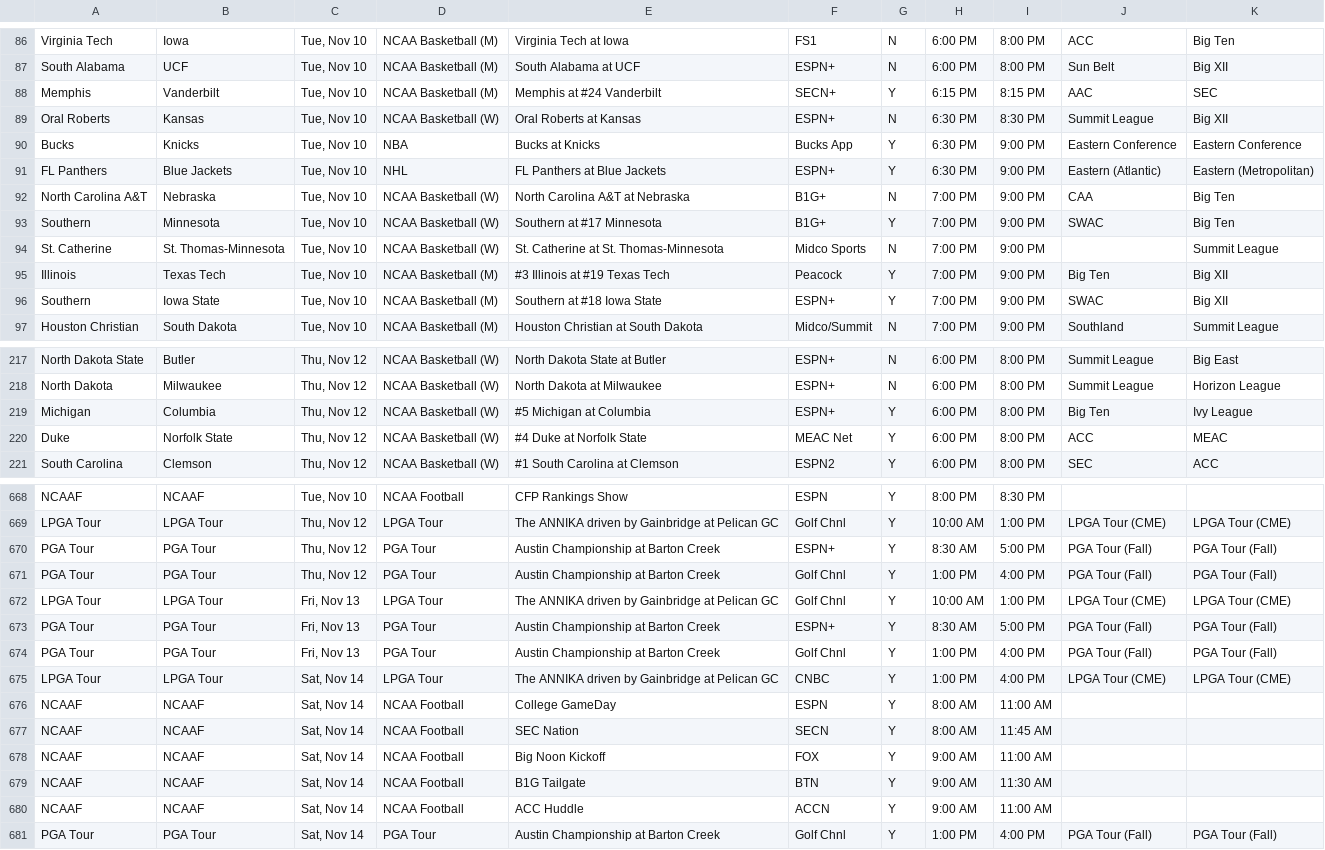
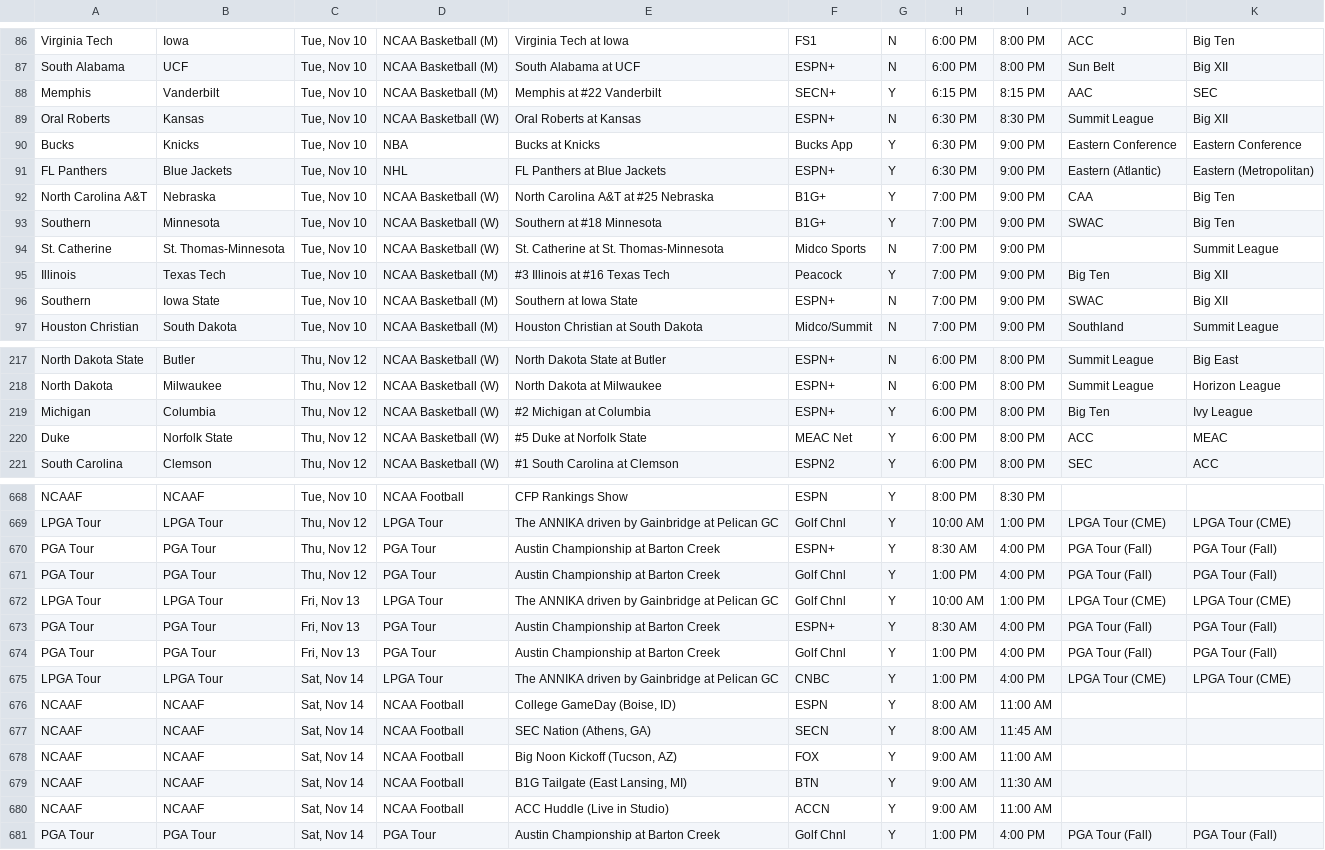
Before and after one commit to matthewkilleen0830/Sports-Viewing-Schedule, a CSV file: currentWeek/weekFull.csv, drawn as a sheet; only a part is shown, gaps mark what is left out; the diff covers the shown part only.

```diff
--- a/currentWeek/weekFull.csv
+++ b/currentWeek/weekFull.csv
@@ -87,3 +87,3 @@ Virginia Tech,Iowa,"Tue, Nov 10",NCAA Basketball (M),Virginia Tech at Iowa,FS1,N
 South Alabama,UCF,"Tue, Nov 10",NCAA Basketball (M),South Alabama at UCF,ESPN+,N,6:00 PM,8:00 PM,Sun Belt,Big XII
-Memphis,Vanderbilt,"Tue, Nov 10",NCAA Basketball (M),Memphis at #24 Vanderbilt,SECN+,Y,6:15 PM,8:15 PM,AAC,SEC
+Memphis,Vanderbilt,"Tue, Nov 10",NCAA Basketball (M),Memphis at #22 Vanderbilt,SECN+,Y,6:15 PM,8:15 PM,AAC,SEC
 Oral Roberts,Kansas,"Tue, Nov 10",NCAA Basketball (W),Oral Roberts at Kansas,ESPN+,N,6:30 PM,8:30 PM,Summit League,Big XII
@@ -91,7 +91,7 @@ Bucks,Knicks,"Tue, Nov 10",NBA,Bucks at Knicks,Bucks App,Y,6:30 PM,9:00 PM,Easte
 FL Panthers,Blue Jackets,"Tue, Nov 10",NHL,FL Panthers at Blue Jackets,ESPN+,Y,6:30 PM,9:00 PM,Eastern (Atlantic),Eastern (Metropolitan)
-North Carolina A&T,Nebraska,"Tue, Nov 10",NCAA Basketball (W),North Carolina A&T at Nebraska,B1G+,N,7:00 PM,9:00 PM,CAA,Big Ten
-Southern,Minnesota,"Tue, Nov 10",NCAA Basketball (W),Southern at #17 Minnesota,B1G+,Y,7:00 PM,9:00 PM,SWAC,Big Ten
+North Carolina A&T,Nebraska,"Tue, Nov 10",NCAA Basketball (W),North Carolina A&T at #25 Nebraska,B1G+,Y,7:00 PM,9:00 PM,CAA,Big Ten
+Southern,Minnesota,"Tue, Nov 10",NCAA Basketball (W),Southern at #18 Minnesota,B1G+,Y,7:00 PM,9:00 PM,SWAC,Big Ten
 St. Catherine,St. Thomas-Minnesota,"Tue, Nov 10",NCAA Basketball (W),St. Catherine at St. Thomas-Minnesota,Midco Sports,N,7:00 PM,9:00 PM,,Summit League
-Illinois,Texas Tech,"Tue, Nov 10",NCAA Basketball (M),#3 Illinois at #19 Texas Tech,Peacock,Y,7:00 PM,9:00 PM,Big Ten,Big XII
-Southern,Iowa State,"Tue, Nov 10",NCAA Basketball (M),Southern at #18 Iowa State,ESPN+,Y,7:00 PM,9:00 PM,SWAC,Big XII
+Illinois,Texas Tech,"Tue, Nov 10",NCAA Basketball (M),#3 Illinois at #16 Texas Tech,Peacock,Y,7:00 PM,9:00 PM,Big Ten,Big XII
+Southern,Iowa State,"Tue, Nov 10",NCAA Basketball (M),Southern at Iowa State,ESPN+,N,7:00 PM,9:00 PM,SWAC,Big XII
 Houston Christian,South Dakota,"Tue, Nov 10",NCAA Basketball (M),Houston Christian at South Dakota,Midco/Summit,N,7:00 PM,9:00 PM,Southland,Summit League
@@ -218,4 +218,4 @@ North Dakota State,Butler,"Thu, Nov 12",NCAA Basketball (W),North Dakota State a
 North Dakota,Milwaukee,"Thu, Nov 12",NCAA Basketball (W),North Dakota at Milwaukee,ESPN+,N,6:00 PM,8:00 PM,Summit League,Horizon League
-Michigan,Columbia,"Thu, Nov 12",NCAA Basketball (W),#5 Michigan at Columbia,ESPN+,Y,6:00 PM,8:00 PM,Big Ten,Ivy League
-Duke,Norfolk State,"Thu, Nov 12",NCAA Basketball (W),#4 Duke at Norfolk State,MEAC Net,Y,6:00 PM,8:00 PM,ACC,MEAC
+Michigan,Columbia,"Thu, Nov 12",NCAA Basketball (W),#2 Michigan at Columbia,ESPN+,Y,6:00 PM,8:00 PM,Big Ten,Ivy League
+Duke,Norfolk State,"Thu, Nov 12",NCAA Basketball (W),#5 Duke at Norfolk State,MEAC Net,Y,6:00 PM,8:00 PM,ACC,MEAC
 South Carolina,Clemson,"Thu, Nov 12",NCAA Basketball (W),#1 South Carolina at Clemson,ESPN2,Y,6:00 PM,8:00 PM,SEC,ACC
@@ -669,13 +669,13 @@ NCAAF,NCAAF,"Tue, Nov 10",NCAA Football,CFP Rankings Show,ESPN,Y,8:00 PM,8:30 PM
 LPGA Tour,LPGA Tour,"Thu, Nov 12",LPGA Tour,The ANNIKA driven by Gainbridge at Pelican GC,Golf Chnl,Y,10:00 AM,1:00 PM,LPGA Tour (CME),LPGA Tour (CME)
-PGA Tour,PGA Tour,"Thu, Nov 12",PGA Tour,Austin Championship at Barton Creek,ESPN+,Y,8:30 AM,5:00 PM,PGA Tour (Fall),PGA Tour (Fall)
+PGA Tour,PGA Tour,"Thu, Nov 12",PGA Tour,Austin Championship at Barton Creek,ESPN+,Y,8:30 AM,4:00 PM,PGA Tour (Fall),PGA Tour (Fall)
 PGA Tour,PGA Tour,"Thu, Nov 12",PGA Tour,Austin Championship at Barton Creek,Golf Chnl,Y,1:00 PM,4:00 PM,PGA Tour (Fall),PGA Tour (Fall)
 LPGA Tour,LPGA Tour,"Fri, Nov 13",LPGA Tour,The ANNIKA driven by Gainbridge at Pelican GC,Golf Chnl,Y,10:00 AM,1:00 PM,LPGA Tour (CME),LPGA Tour (CME)
-PGA Tour,PGA Tour,"Fri, Nov 13",PGA Tour,Austin Championship at Barton Creek,ESPN+,Y,8:30 AM,5:00 PM,PGA Tour (Fall),PGA Tour (Fall)
+PGA Tour,PGA Tour,"Fri, Nov 13",PGA Tour,Austin Championship at Barton Creek,ESPN+,Y,8:30 AM,4:00 PM,PGA Tour (Fall),PGA Tour (Fall)
 PGA Tour,PGA Tour,"Fri, Nov 13",PGA Tour,Austin Championship at Barton Creek,Golf Chnl,Y,1:00 PM,4:00 PM,PGA Tour (Fall),PGA Tour (Fall)
 LPGA Tour,LPGA Tour,"Sat, Nov 14",LPGA Tour,The ANNIKA driven by Gainbridge at Pelican GC,CNBC,Y,1:00 PM,4:00 PM,LPGA Tour (CME),LPGA Tour (CME)
-NCAAF,NCAAF,"Sat, Nov 14",NCAA Football,College GameDay,ESPN,Y,8:00 AM,11:00 AM,,
-NCAAF,NCAAF,"Sat, Nov 14",NCAA Football,SEC Nation,SECN,Y,8:00 AM,11:45 AM,,
-NCAAF,NCAAF,"Sat, Nov 14",NCAA Football,Big Noon Kickoff,FOX,Y,9:00 AM,11:00 AM,,
-NCAAF,NCAAF,"Sat, Nov 14",NCAA Football,B1G Tailgate,BTN,Y,9:00 AM,11:30 AM,,
-NCAAF,NCAAF,"Sat, Nov 14",NCAA Football,ACC Huddle,ACCN,Y,9:00 AM,11:00 AM,,
+NCAAF,NCAAF,"Sat, Nov 14",NCAA Football,"College GameDay (Boise, ID)",ESPN,Y,8:00 AM,11:00 AM,,
+NCAAF,NCAAF,"Sat, Nov 14",NCAA Football,"SEC Nation (Athens, GA)",SECN,Y,8:00 AM,11:45 AM,,
+NCAAF,NCAAF,"Sat, Nov 14",NCAA Football,"Big Noon Kickoff (Tucson, AZ)",FOX,Y,9:00 AM,11:00 AM,,
+NCAAF,NCAAF,"Sat, Nov 14",NCAA Football,"B1G Tailgate (East Lansing, MI)",BTN,Y,9:00 AM,11:30 AM,,
+NCAAF,NCAAF,"Sat, Nov 14",NCAA Football,ACC Huddle (Live in Studio),ACCN,Y,9:00 AM,11:00 AM,,
 PGA Tour,PGA Tour,"Sat, Nov 14",PGA Tour,Austin Championship at Barton Creek,Golf Chnl,Y,1:00 PM,4:00 PM,PGA Tour (Fall),PGA Tour (Fall)
```
Also changed, not shown: 133 edited cells elsewhere in this file.
